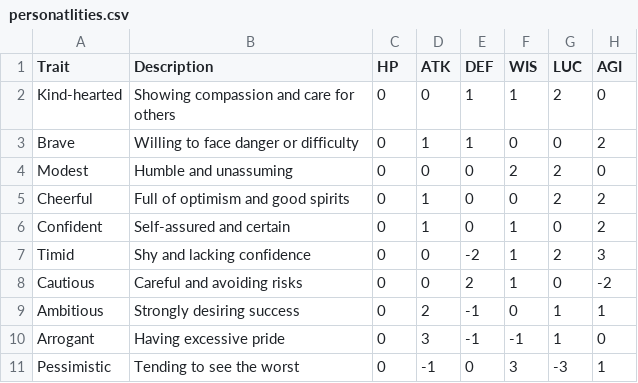
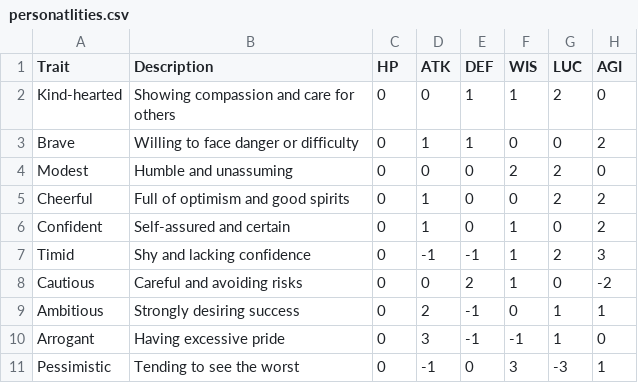
Before and after one commit to KMYsqHRK/talking_rpg, a CSV file: data/personatlities.csv, drawn as a sheet.

Commit message:
add

```diff
--- a/data/personatlities.csv
+++ b/data/personatlities.csv
@@ -6,3 +6,3 @@ Cheerful,Full of optimism and good spirits,0,1,0,0,2,2
 Confident,Self-assured and certain,0,1,0,1,0,2
-Timid,Shy and lacking confidence,0,0,-2,1,2,3
+Timid,Shy and lacking confidence,0,-1,-1,1,2,3
 Cautious,Careful and avoiding risks,0,0,2,1,0,-2
```
